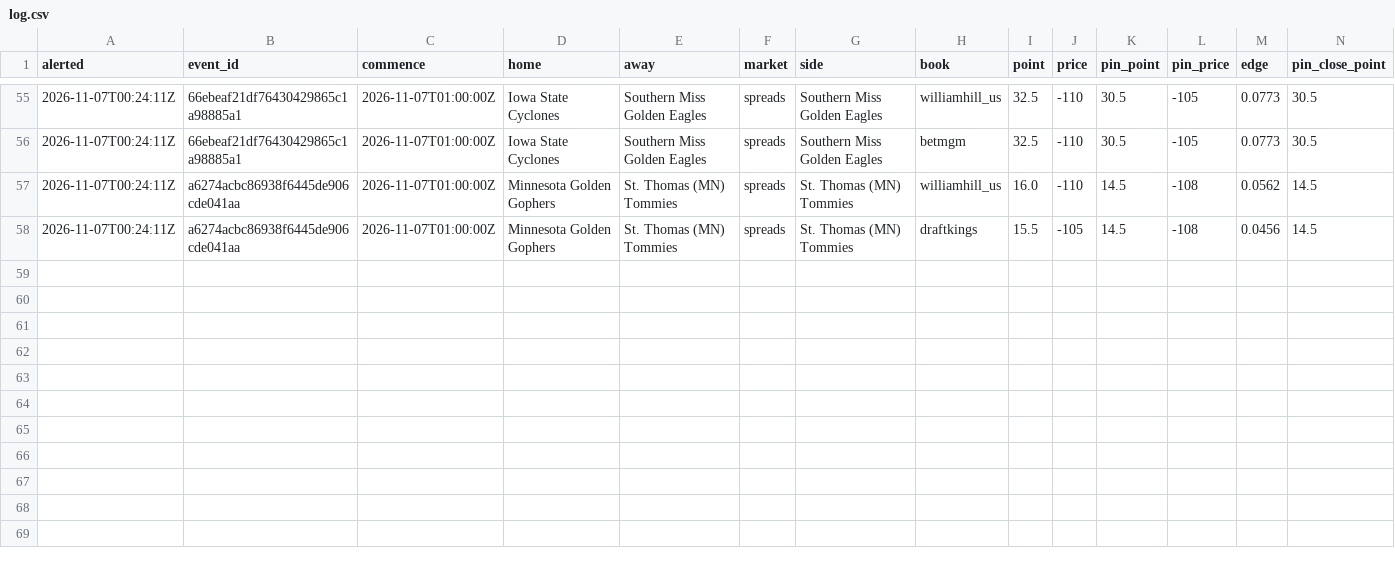
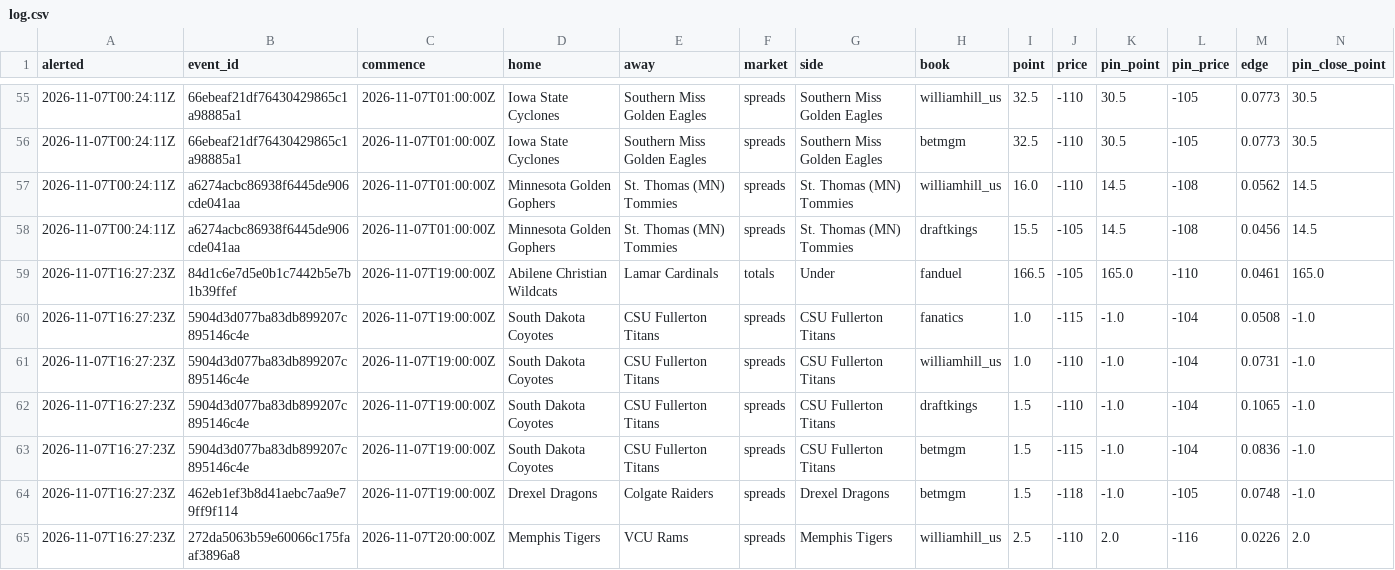
Before and after one commit to psturo77/cbb-data, a CSV file: steam/log.csv, drawn as a sheet; only a part is shown, gaps mark what is left out; rows hold the shown columns only; the diff names each change by its address in the sheet, - before the commit and + after, or states it on an @@ line.

```diff
--- a/steam/log.csv
+++ b/steam/log.csv
+row 59: 2026-11-07T16:27:23Z | 84d1c6e7d5e0b1c7442b5e7b1b39ffef | 2026-11-07T19:00:00Z | Abilene Christian Wildcats | Lamar Cardinals | totals | Under | fanduel | 166.5 | -105 | 165.0 | -110 | 0.0461 | 165.0
+row 60: 2026-11-07T16:27:23Z | 5904d3d077ba83db899207c895146c4e | 2026-11-07T19:00:00Z | South Dakota Coyotes | CSU Fullerton Titans | spreads | CSU Fullerton Titans | fanatics | 1.0 | -115 | -1.0 | -104 | 0.0508 | -1.0
+row 61: 2026-11-07T16:27:23Z | 5904d3d077ba83db899207c895146c4e | 2026-11-07T19:00:00Z | South Dakota Coyotes | CSU Fullerton Titans | spreads | CSU Fullerton Titans | williamhill_us | 1.0 | -110 | -1.0 | -104 | 0.0731 | -1.0
+row 62: 2026-11-07T16:27:23Z | 5904d3d077ba83db899207c895146c4e | 2026-11-07T19:00:00Z | South Dakota Coyotes | CSU Fullerton Titans | spreads | CSU Fullerton Titans | draftkings | 1.5 | -110 | -1.0 | -104 | 0.1065 | -1.0
+row 63: 2026-11-07T16:27:23Z | 5904d3d077ba83db899207c895146c4e | 2026-11-07T19:00:00Z | South Dakota Coyotes | CSU Fullerton Titans | spreads | CSU Fullerton Titans | betmgm | 1.5 | -115 | -1.0 | -104 | 0.0836 | -1.0
+row 64: 2026-11-07T16:27:23Z | 462eb1ef3b8d41aebc7aa9e79ff9f114 | 2026-11-07T19:00:00Z | Drexel Dragons | Colgate Raiders | spreads | Drexel Dragons | betmgm | 1.5 | -118 | -1.0 | -105 | 0.0748 | -1.0
+row 65: 2026-11-07T16:27:23Z | 272da5063b59e60066c175faaf3896a8 | 2026-11-07T20:00:00Z | Memphis Tigers | VCU Rams | spreads | Memphis Tigers | williamhill_us | 2.5 | -110 | 2.0 | -116 | 0.0226 | 2.0
```
